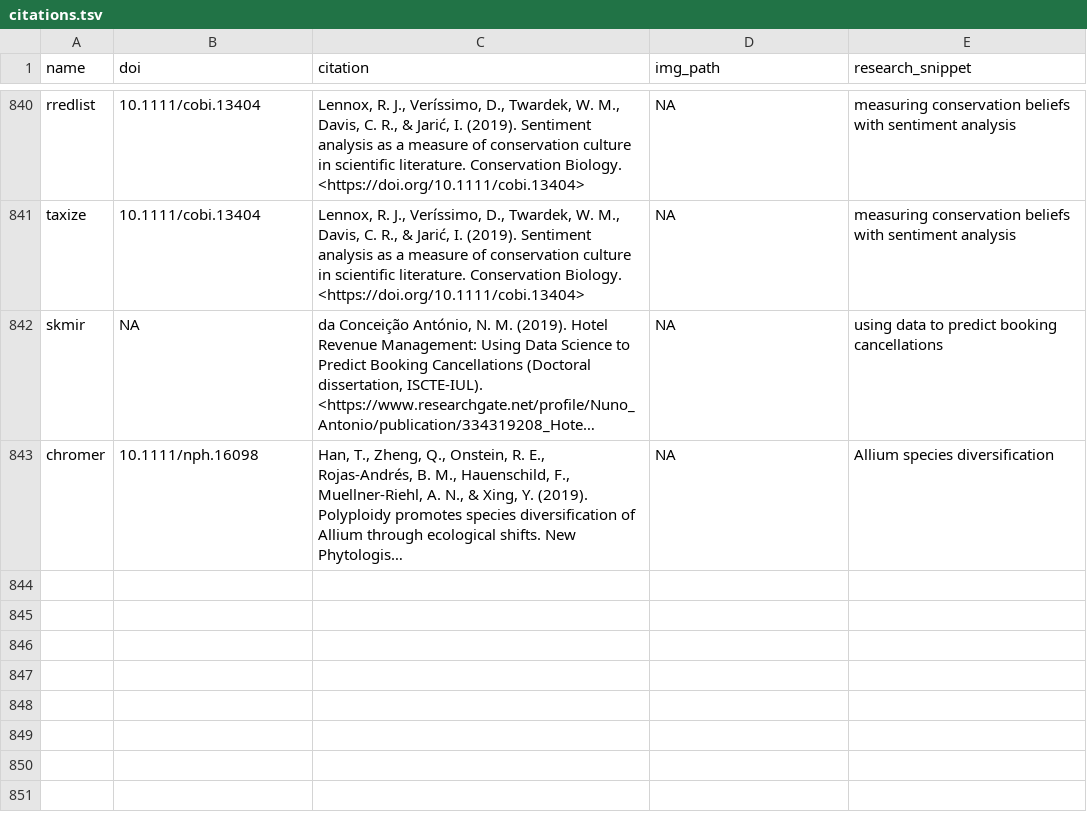
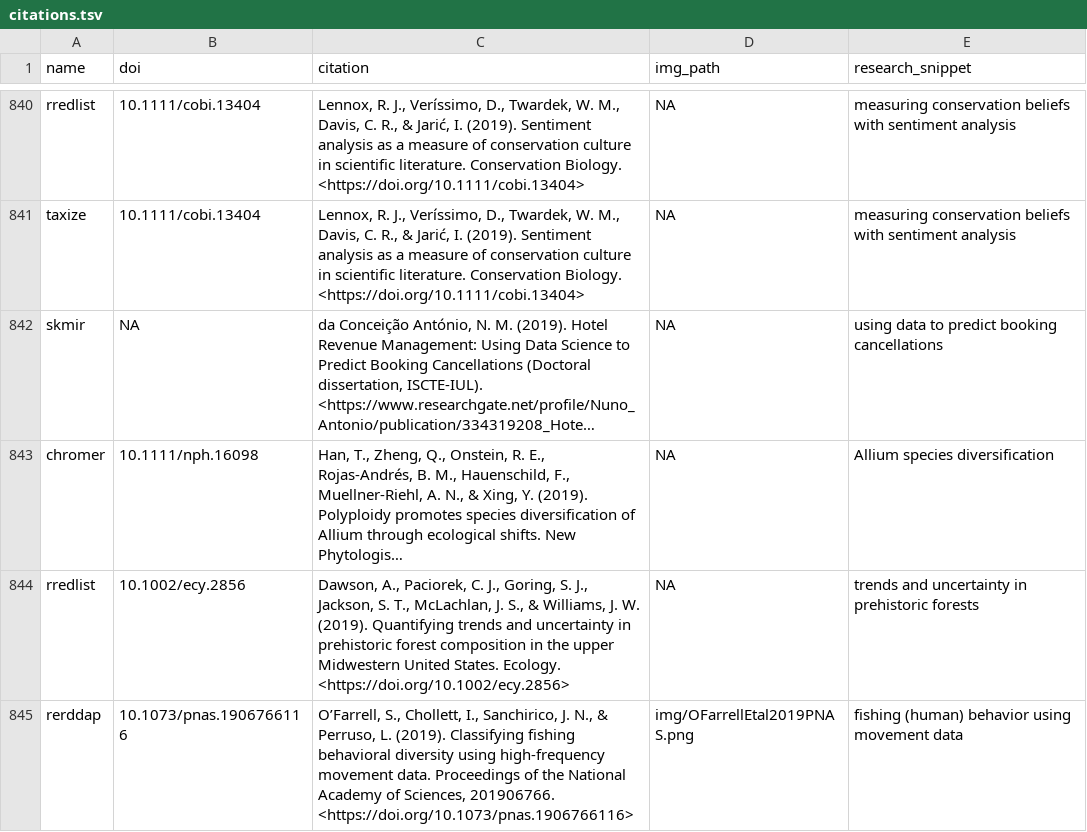
Before and after one commit to ropensci-org/ropensci_citations, a TSV file: citations.tsv, drawn as a sheet; only a part is shown, gaps mark what is left out; long unchanged cells end in …; the diff names each change by its address in the sheet, - before the commit and + after, or states it on an @@ line.

Commit message:
two citations to go out: rredlist and rerddap

```diff
--- a/citations.tsv
+++ b/citations.tsv
+row 844: rredlist | 10.1002/ecy.2856 | Dawson, A., Paciorek, C. J., Goring, S. J., Jackson, S. T., McLachlan, J. S., & Williams, J. W. (2019). Quantifying trends and uncertainty in prehistoric forest composition in the upper Midwestern United States. Ecology. <https://doi.org/10.1002/ecy.2856> | NA | trends and uncertainty in prehistoric forests
+row 845: rerddap | 10.1073/pnas.1906766116 | O’Farrell, S., Chollett, I., Sanchirico, J. N., & Perruso, L. (2019). Classifying fishing behavioral diversity using high-frequency movement data. Proceedings of the National Academy of Sciences, 201906766. <https://doi.org/10.1073/pnas.1906766116> | img/OFarrellEtal2019PNAS.png | fishing (human) behavior using movement data
```
Also changed, not shown: 1 other file.
